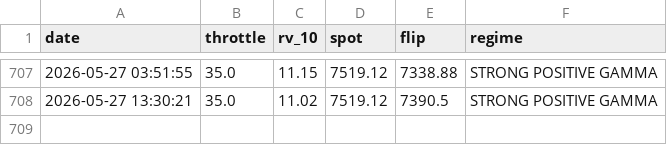
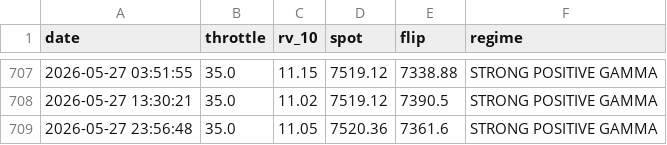
Before and after one commit to dchebows/HE-analysis-pipeline, a CSV file: throttle_history.csv, drawn as a sheet; only a part is shown, gaps mark what is left out.

```diff
--- a/throttle_history.csv
+++ b/throttle_history.csv
@@ -708 +708,2 @@ date,throttle,rv_10,spot,flip,regime
 2026-05-27 13:30:21,35.0,11.02,7519.12,7390.5,STRONG POSITIVE GAMMA
+2026-05-27 23:56:48,35.0,11.05,7520.36,7361.6,STRONG POSITIVE GAMMA
```
Also changed, not shown: output.csv, 1 other file.
